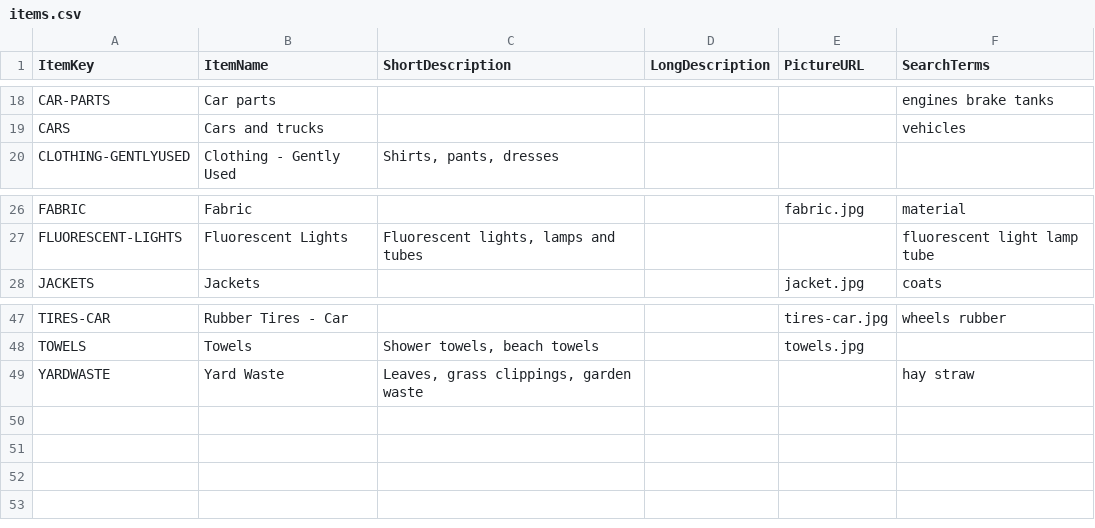
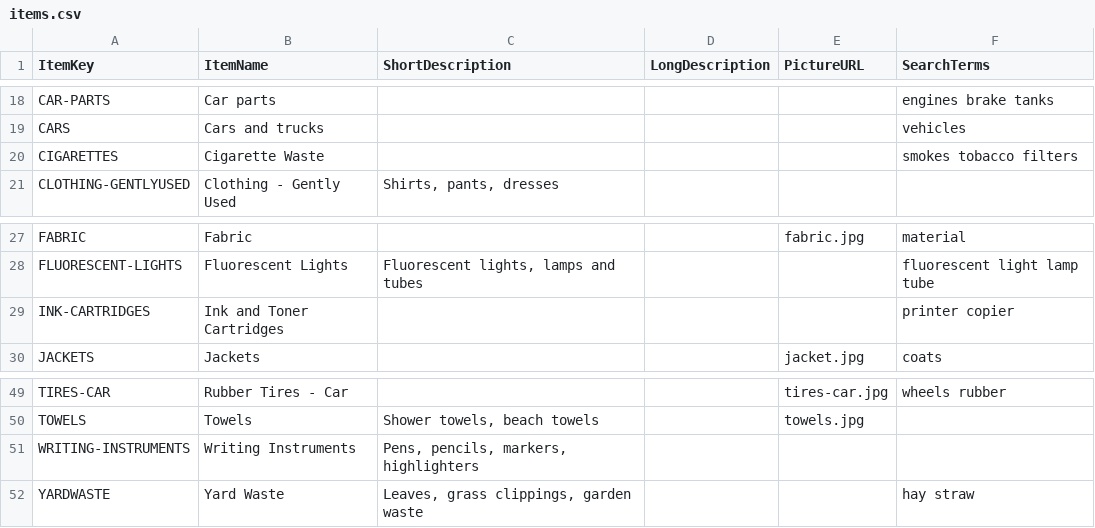
Before and after one commit to cityssm/disposal-app, a CSV file: data/items.csv, drawn as a sheet; only a part is shown, gaps mark what is left out.

```diff
--- a/data/items.csv
+++ b/data/items.csv
@@ -19,2 +19,3 @@ CAR-PARTS,"Car parts",,,,engines brake tanks
 CARS,"Cars and trucks",,,,vehicles
+CIGARETTES,"Cigarette Waste",,,,smokes tobacco filters
 CLOTHING-GENTLYUSED,Clothing - Gently Used,"Shirts, pants, dresses",,,
@@ -27,2 +28,3 @@ FABRIC,Fabric,,,fabric.jpg,material
 FLUORESCENT-LIGHTS,Fluorescent Lights,"Fluorescent lights, lamps and tubes",,,fluorescent light lamp tube
+INK-CARTRIDGES,Ink and Toner Cartridges,,,,printer copier
 JACKETS,Jackets,,,jacket.jpg,coats
@@ -48,2 +50,3 @@ TIRES-CAR,Rubber Tires - Car,,,tires-car.jpg,wheels rubber
 TOWELS,Towels,"Shower towels, beach towels",,towels.jpg,
+WRITING-INSTRUMENTS,Writing Instruments,"Pens, pencils, markers, highlighters",,,
 YARDWASTE,Yard Waste,"Leaves, grass clippings, garden waste",,,hay straw
```
Also changed, not shown: data/itemLocations.csv, data/locations.csv, 1 other file.
